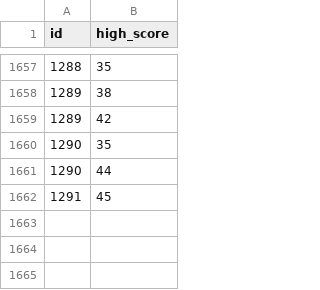
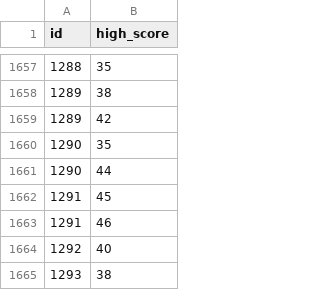
Before and after one commit to NadimGhaznavi/snake-web, a CSV file: reports/data/run-scores.csv, drawn as a sheet; only a part is shown, gaps mark what is left out; the diff names each change by its address in the sheet, - before the commit and + after, or states it on an @@ line.

Commit message:
Update experiment status and reports

```diff
--- a/reports/data/run-scores.csv
+++ b/reports/data/run-scores.csv
+row 1663: 1291 | 46
+row 1664: 1292 | 40
+row 1665: 1293 | 38
```
Also changed, not shown: 5 other files.
